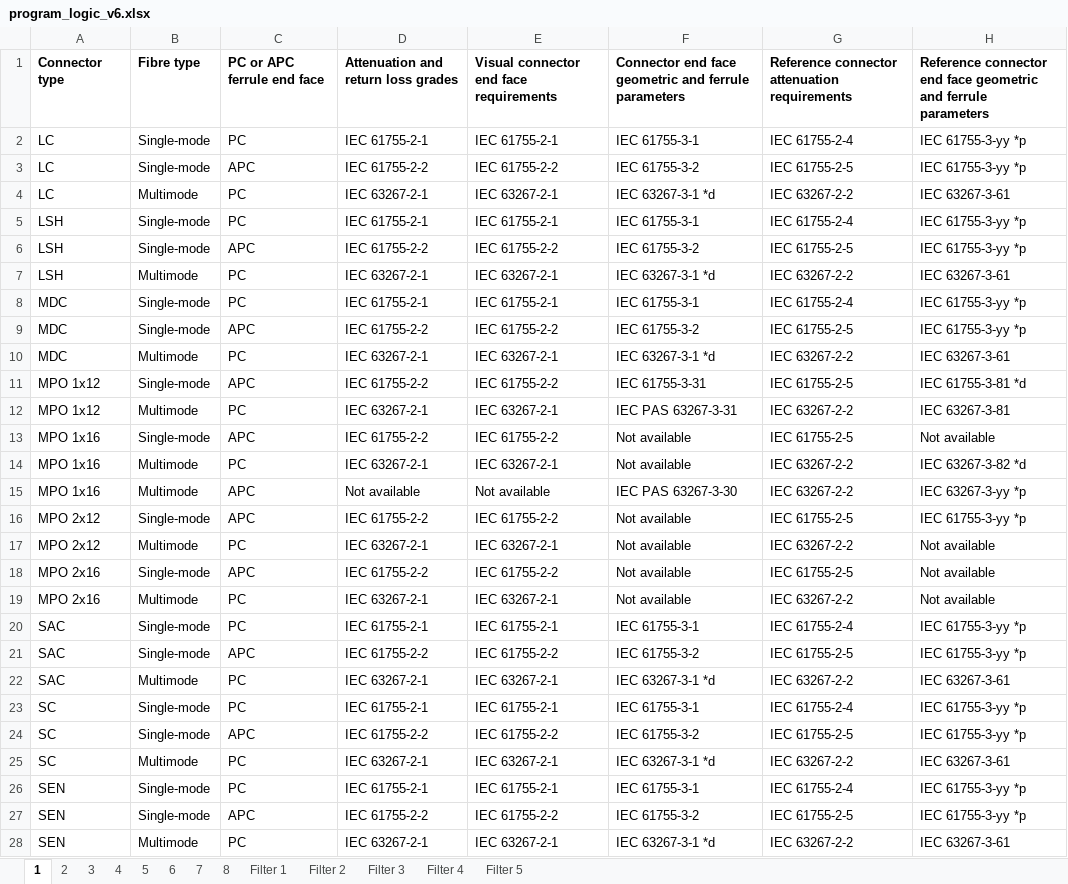
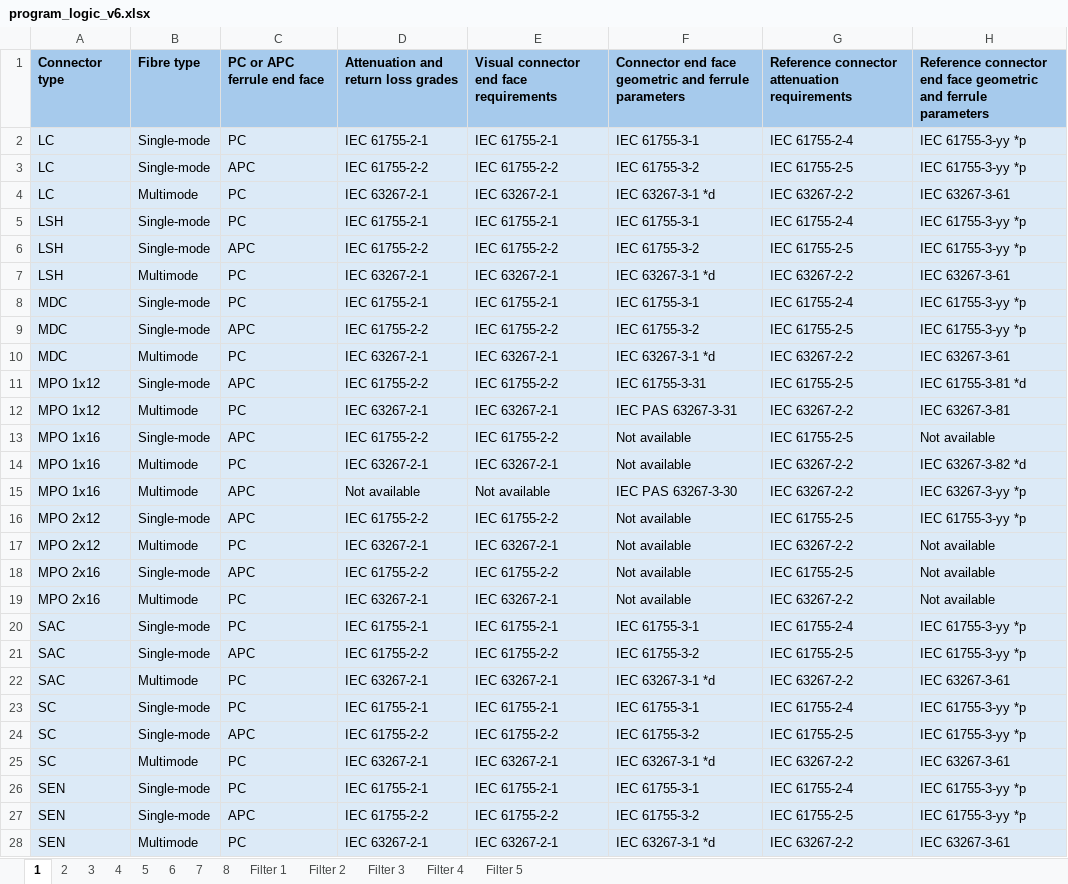
Before and after one commit to 2earth/IEC-SC-86B-standards-tool, an Excel workbook: assets/program_logic_v6.xlsx, sheet 1, drawn as a sheet; values as stored, in another font and other column widths than the file's, no borders; the diff names each change by its address in the sheet, - before the commit and + after, or states it on an @@ line.

```diff
--- a/assets/program_logic_v6.xlsx (sheet 1)
+++ b/assets/program_logic_v6.xlsx (sheet 1)
-A1:H1 fill: none
+A1:H1 fill: #A6CAEC
-A2:H28 fill: none
+A2:H28 fill: #DCEAF7
```
Also changed, not shown: sheet Filter 4, sheet 4, sheet Filter 1, sheet 6, sheet 3, sheet Filter 2, 6 more sheets, 10 other files.
